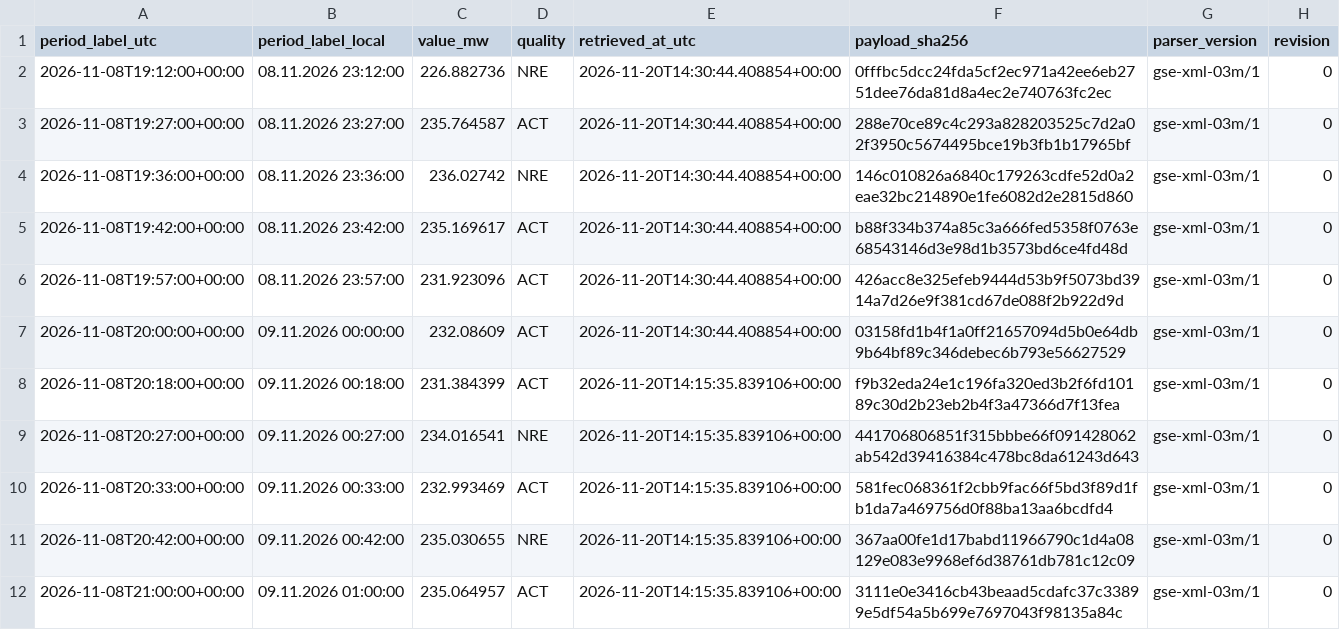
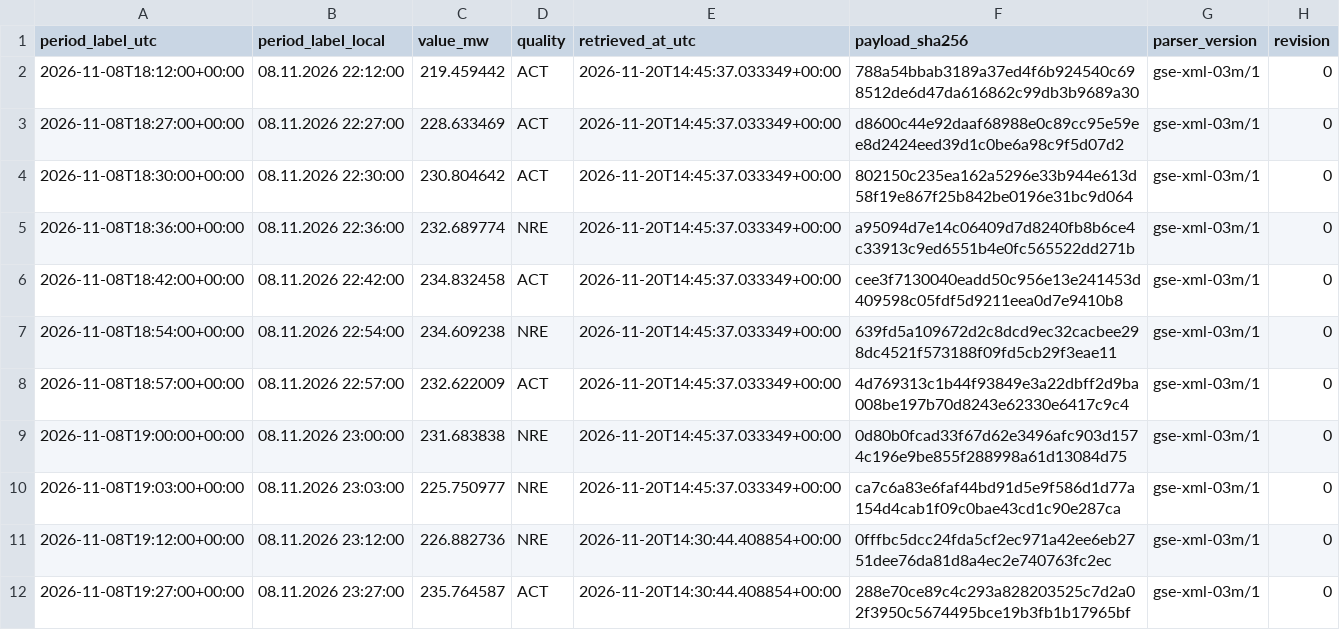
Before and after one commit to GiorgiKhorbaladze/Georgia-WindCast, a CSV file: gse/2026/11/2026-11-08.csv, drawn as a sheet; only a part is shown; the shorter side is filled out with more unchanged rows.

```diff
--- a/gse/2026/11/2026-11-08.csv
+++ b/gse/2026/11/2026-11-08.csv
@@ -1,2 +1,11 @@
 period_label_utc,period_label_local,value_mw,quality,retrieved_at_utc,payload_sha256,parser_version,revision
+2026-11-08T18:12:00+00:00,08.11.2026 22:12:00,219.459442,ACT,2026-11-20T14:45:37.033349+00:00,788a54bbab3189a37ed4f6b924540c698512de6d47da616862c99db3b9689a30,gse-xml-03m/1,0
+2026-11-08T18:27:00+00:00,08.11.2026 22:27:00,228.633469,ACT,2026-11-20T14:45:37.033349+00:00,d8600c44e92daaf68988e0c89cc95e59ee8d2424eed39d1c0be6a98c9f5d07d2,gse-xml-03m/1,0
+2026-11-08T18:30:00+00:00,08.11.2026 22:30:00,230.804642,ACT,2026-11-20T14:45:37.033349+00:00,802150c235ea162a5296e33b944e613d58f19e867f25b842be0196e31bc9d064,gse-xml-03m/1,0
+2026-11-08T18:36:00+00:00,08.11.2026 22:36:00,232.689774,NRE,2026-11-20T14:45:37.033349+00:00,a95094d7e14c06409d7d8240fb8b6ce4c33913c9ed6551b4e0fc565522dd271b,gse-xml-03m/1,0
+2026-11-08T18:42:00+00:00,08.11.2026 22:42:00,234.832458,ACT,2026-11-20T14:45:37.033349+00:00,cee3f7130040eadd50c956e13e241453d409598c05fdf5d9211eea0d7e9410b8,gse-xml-03m/1,0
+2026-11-08T18:54:00+00:00,08.11.2026 22:54:00,234.609238,NRE,2026-11-20T14:45:37.033349+00:00,639fd5a109672d2c8dcd9ec32cacbee298dc4521f573188f09fd5cb29f3eae11,gse-xml-03m/1,0
+2026-11-08T18:57:00+00:00,08.11.2026 22:57:00,232.622009,ACT,2026-11-20T14:45:37.033349+00:00,4d769313c1b44f93849e3a22dbff2d9ba008be197b70d8243e62330e6417c9c4,gse-xml-03m/1,0
+2026-11-08T19:00:00+00:00,08.11.2026 23:00:00,231.683838,NRE,2026-11-20T14:45:37.033349+00:00,0d80b0fcad33f67d62e3496afc903d1574c196e9be855f288998a61d13084d75,gse-xml-03m/1,0
+2026-11-08T19:03:00+00:00,08.11.2026 23:03:00,225.750977,NRE,2026-11-20T14:45:37.033349+00:00,ca7c6a83e6faf44bd91d5e9f586d1d77a154d4cab1f09c0bae43cd1c90e287ca,gse-xml-03m/1,0
 2026-11-08T19:12:00+00:00,08.11.2026 23:12:00,226.882736,NRE,2026-11-20T14:30:44.408854+00:00,0fffbc5dcc24fda5cf2ec971a42ee6eb2751dee76da81d8a4ec2e740763fc2ec,gse-xml-03m/1,0
```
Also changed, not shown: balance/2026/11/2026-11-08.csv, balance/2026/11/2026-11-20.csv, 3 other files.
